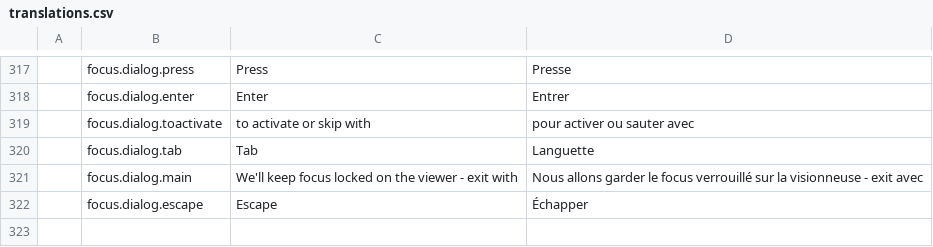
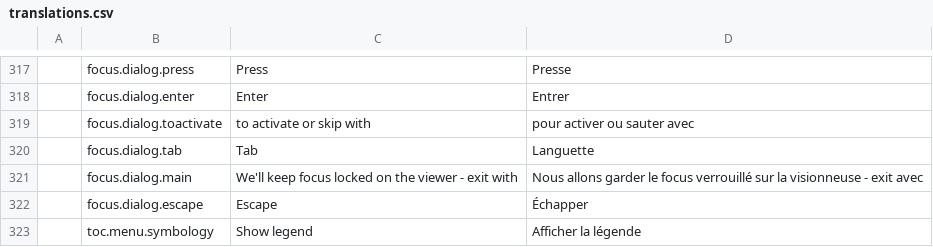
Before and after one commit to fgpv-vpgf/fgpv-vpgf, a CSV file: src/locales/translations.csv, drawn as a sheet; only a part is shown, gaps mark what is left out; the diff names each change by its address in the sheet, - before the commit and + after, or states it on an @@ line.

Commit message:
feat(ui): Layer symbology stack improvements
When hovering over a layer, the symbology stack is fanned out. Also added
an option in the layer menu to 'Show Legend'.

Closes #1425

```diff
--- a/src/locales/translations.csv
+++ b/src/locales/translations.csv
+row 323:  | toc.menu.symbology | Show legend | Afficher la légende
```
Also changed, not shown: 5 other files.
